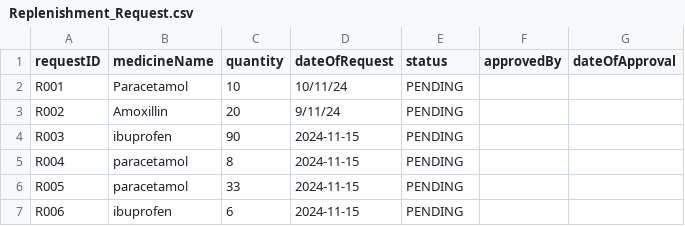
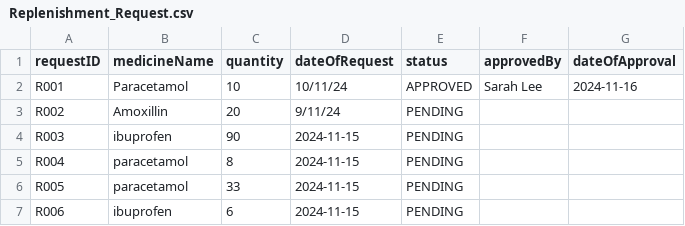
Before and after one commit to kritp03/SC2002-HMS-Group3, a CSV file: HMS/data/Replenishment_Request.csv, drawn as a sheet.

```diff
--- a/HMS/data/Replenishment_Request.csv
+++ b/HMS/data/Replenishment_Request.csv
@@ -1,3 +1,3 @@
 requestID,medicineName,quantity,dateOfRequest,status,approvedBy,dateOfApproval
-R001,Paracetamol,10,10/11/24,PENDING,,
+R001,Paracetamol,10,10/11/24,APPROVED,Sarah Lee,2024-11-16
 R002,Amoxillin,20,9/11/24,PENDING,,
```
Also changed, not shown: 19 other files.
